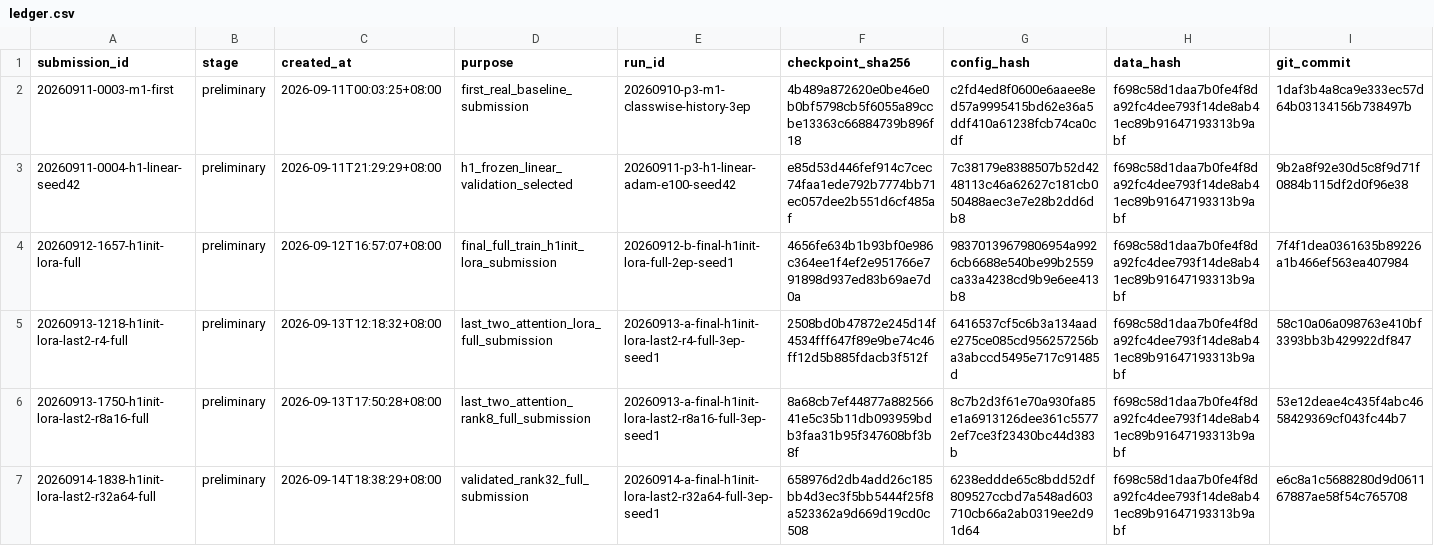
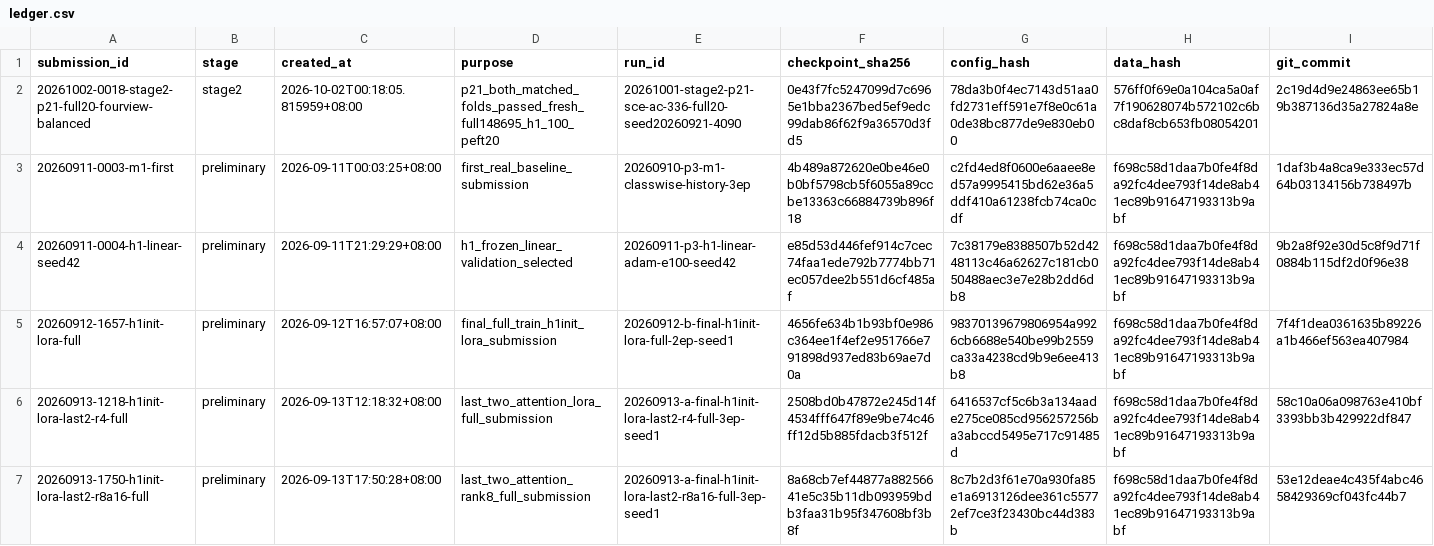
Before and after one commit to JRZ1018/AIC-2026-track1, a CSV file: submissions/ledger.csv, drawn as a sheet; only a part is shown; the shorter side is filled out with more unchanged rows; rows hold the shown columns only; the diff names each change by its address in the sheet, - before the commit and + after, or states it on an @@ line.

Commit message:
docs(p21): deliver verified full20 package and local model backup

```diff
--- a/submissions/ledger.csv
+++ b/submissions/ledger.csv
+row 2: 20261002-0018-stage2-p21-full20-fourview-balanced | stage2 | 2026-10-02T00:18:05.815959+08:00 | p21_both_matched_folds_passed_fresh_full148695_h1_100_peft20 | 20261001-stage2-p21-sce-ac-336-full20-seed20260921-4090 | 0e43f7fc5247099d7c6965e1bba2367bed5ef9edc99dab86f62f9a36570d3fd5 | 78da3b0f4ec7143d51aa0fd2731eff591e7f8e0c61a0de38bc877de9e830eb00 | 576ff0f69e0a104ca5a0af7f190628074b572102c6bc8daf8cb653fb08054201 | 2c19d4d9e24863ee65b19b387136d35a27824a8e
```
Also changed, not shown: 2 other files.
